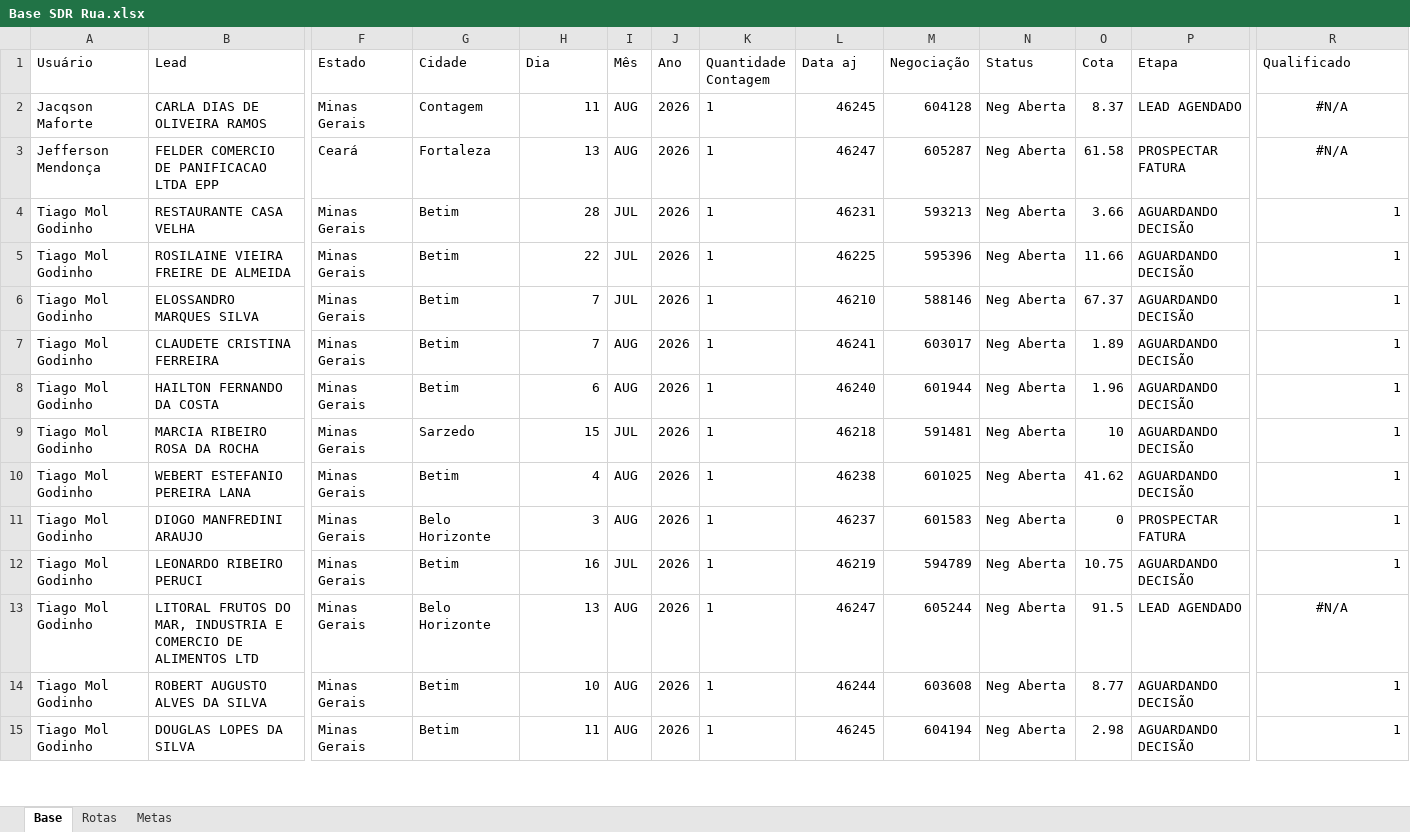
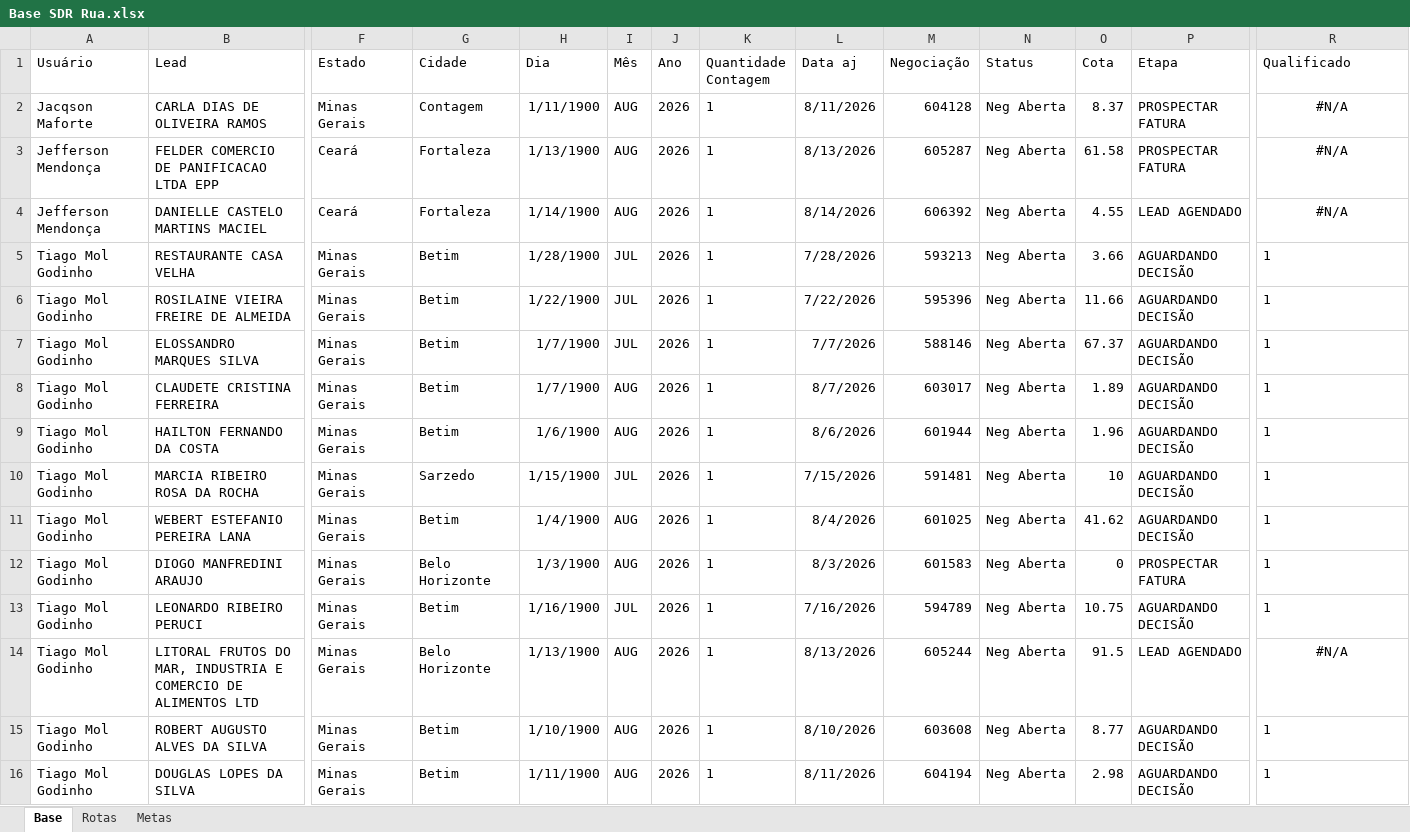
Before and after one commit to PabloGomes-hub/AcompanhamentoSDR, an Excel workbook: Base SDR Rua.xlsx, sheet Base, drawn as a sheet; only a part is shown, gaps mark what is left out; values as stored, in another font and other column widths than the file's, no borders; addresses are those after the commit; rows hold the shown columns only; the diff covers the shown part only; the diff names each change by its address in the sheet, - before the commit and + after, or states it on an @@ line.

Commit message:
Add files via upload

```diff
--- a/Base SDR Rua.xlsx (sheet Base)
+++ b/Base SDR Rua.xlsx (sheet Base)
-H2 (Dia): 11
+H2 (Dia): 1/11/1900
-L2 (Data aj): 46245
+L2 (Data aj): 8/11/2026
-P2 (Etapa): LEAD AGENDADO
+P2 (Etapa): PROSPECTAR FATURA
-H3 (Dia): 13
+H3 (Dia): 1/13/1900
-L3 (Data aj): 46247
+L3 (Data aj): 8/13/2026
+row 4: Jefferson Mendonça | DANIELLE CASTELO MARTINS MACIEL | Ceará | Fortaleza | 1/14/1900 | AUG | 2026 | 1 | 8/14/2026 | 606392 | Neg Aberta | 4.55 | LEAD AGENDADO | #N/A
-H5 (Dia): 28
+H5 (Dia): 1/28/1900
-L5 (Data aj): 46231
+L5 (Data aj): 7/28/2026
-R5:R13 alignment: right
+R5:R13 alignment: left
-H6 (Dia): 22
+H6 (Dia): 1/22/1900
-L6 (Data aj): 46225
+L6 (Data aj): 7/22/2026
-H7:H8 (Dia): 7
+H7:H8 (Dia): 1/7/1900
-L7 (Data aj): 46210
+L7 (Data aj): 7/7/2026
-L8 (Data aj): 46241
+L8 (Data aj): 8/7/2026
-H9 (Dia): 6
+H9 (Dia): 1/6/1900
-L9 (Data aj): 46240
+L9 (Data aj): 8/6/2026
-H10 (Dia): 15
+H10 (Dia): 1/15/1900
-L10 (Data aj): 46218
+L10 (Data aj): 7/15/2026
-H11 (Dia): 4
+H11 (Dia): 1/4/1900
-L11 (Data aj): 46238
+L11 (Data aj): 8/4/2026
-H12 (Dia): 3
+H12 (Dia): 1/3/1900
-L12 (Data aj): 46237
+L12 (Data aj): 8/3/2026
-H13 (Dia): 16
+H13 (Dia): 1/16/1900
-L13 (Data aj): 46219
+L13 (Data aj): 7/16/2026
-H14 (Dia): 13
+H14 (Dia): 1/13/1900
-L14 (Data aj): 46247
+L14 (Data aj): 8/13/2026
-H15 (Dia): 10
+H15 (Dia): 1/10/1900
-L15 (Data aj): 46244
+L15 (Data aj): 8/10/2026
-R15:R16 alignment: right
+R15:R16 alignment: left
-H16 (Dia): 11
+H16 (Dia): 1/11/1900
-L16 (Data aj): 46245
+L16 (Data aj): 8/11/2026
```
Also changed, not shown: 29 edited cells and cell formats elsewhere in this sheet, sheet Rotas.
